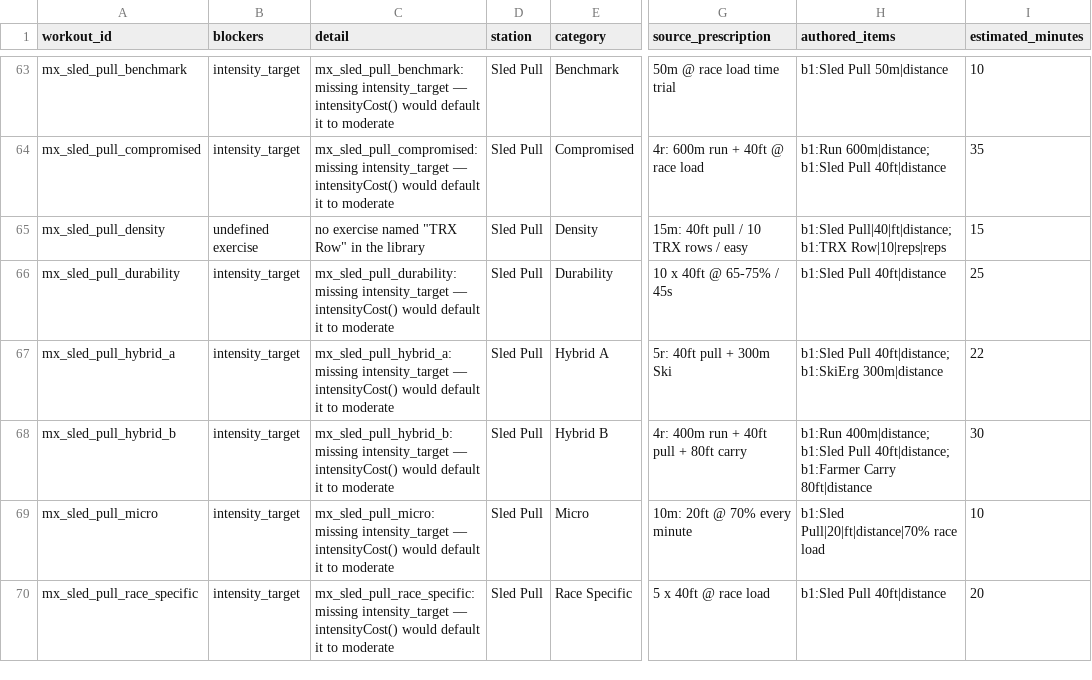
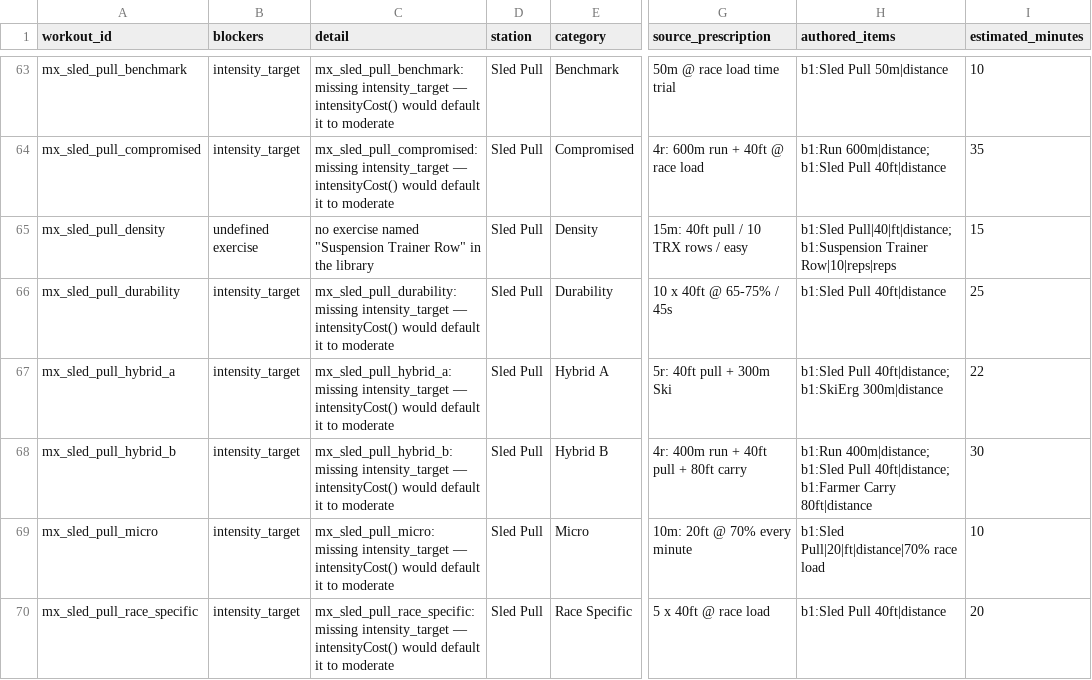
Before and after one commit to foxhuntdigital/pivot-hyrox, a CSV file: data/review/followup-sheet.csv, drawn as a sheet; only a part is shown, gaps mark what is left out; the diff names each change by its address in the sheet, - before the commit and + after, or states it on an @@ line.

```diff
--- a/data/review/followup-sheet.csv
+++ b/data/review/followup-sheet.csv
-C65 (detail): …exercise named "TRX Row" in…
+C65 (detail): …exercise named "Suspension Trainer Row" in…
-H65 (authored_items): b1:Sled Pull|40|ft|distance; b1:TRX Row|10|reps|reps
+H65 (authored_items): b1:Sled Pull|40|ft|distance; b1:Suspension Trainer Row|10|reps|reps
```
Also changed, not shown: data/review/demand-library.v1.csv, data/review/demand-library.v1.graded.csv, 20 other files.
